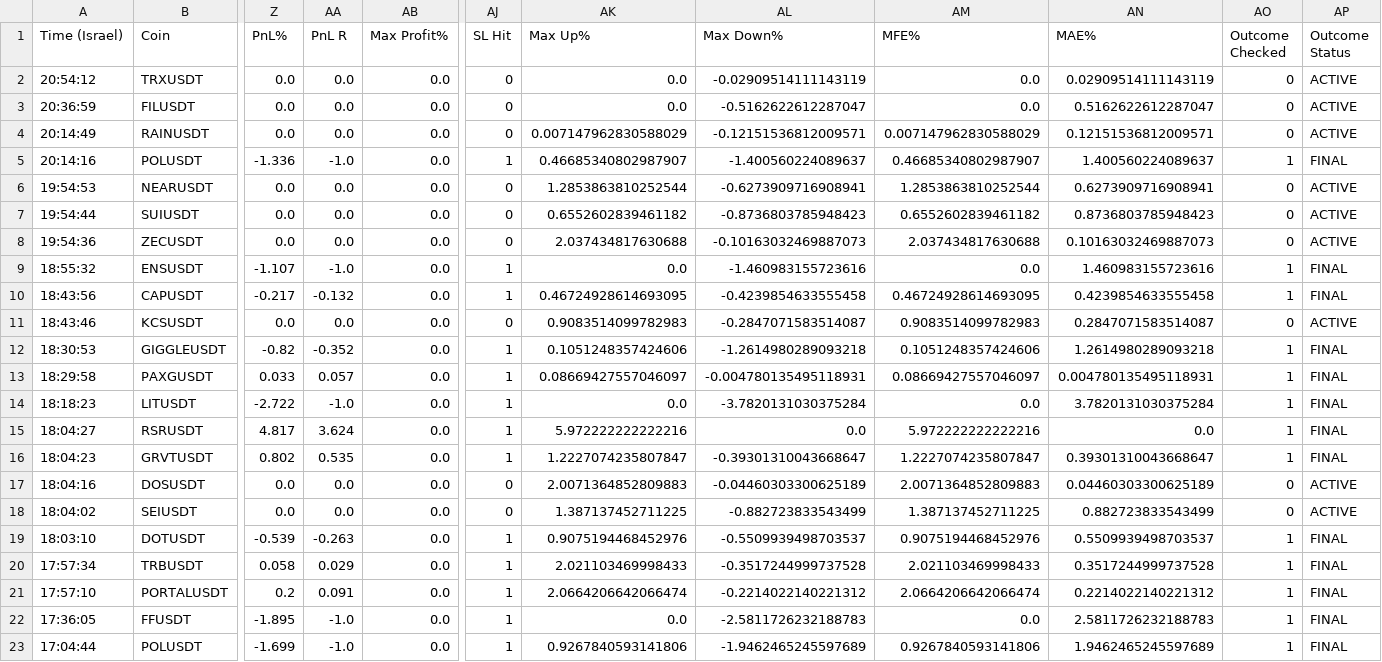
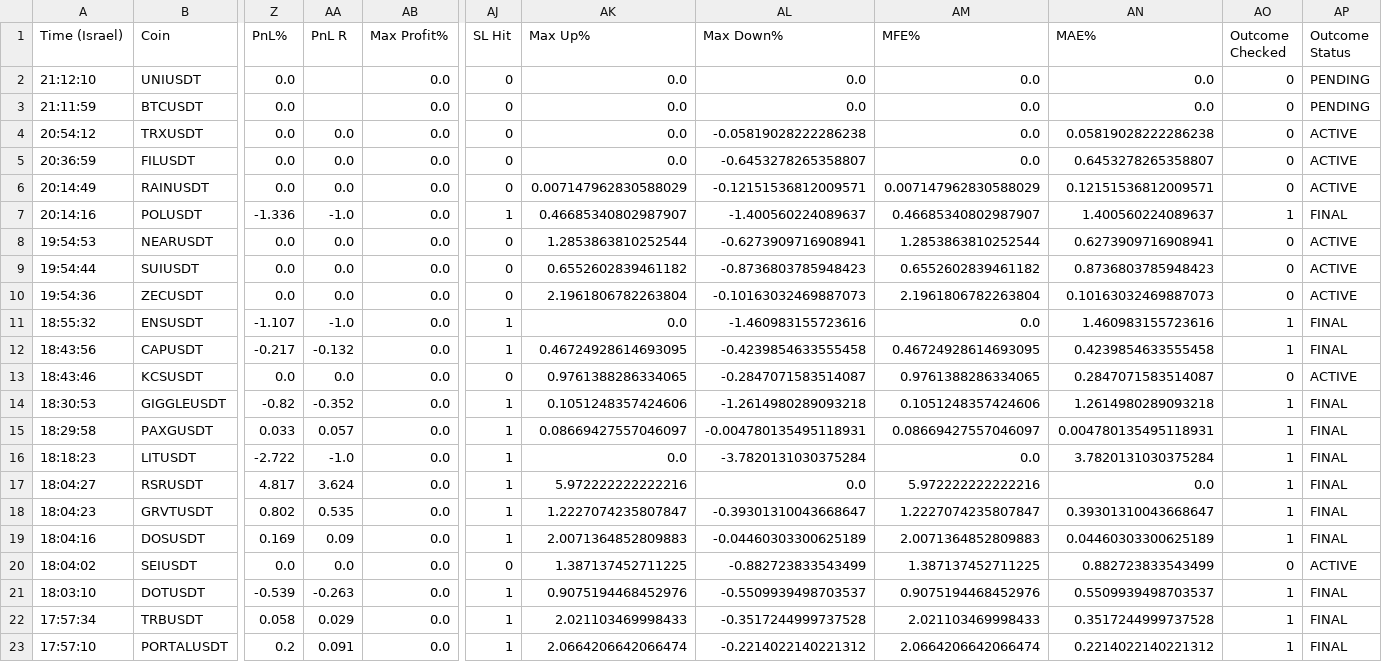
Before and after one commit to rank1984/crypto-bot, a CSV file: shadow_results.csv, drawn as a sheet; only a part is shown, gaps mark what is left out; the shorter side is filled out with more unchanged rows; addresses are those after the commit; rows hold the shown columns only; the diff names each change by its address in the sheet, - before the commit and + after, or states it on an @@ line.

```diff
--- a/shadow_results.csv
+++ b/shadow_results.csv
+row 2: 21:12:10 | UNIUSDT | 0.0 |  | 0.0 | 0 | 0.0 | 0.0 | 0.0 | 0.0 | 0 | PENDING
+row 3: 21:11:59 | BTCUSDT | 0.0 |  | 0.0 | 0 | 0.0 | 0.0 | 0.0 | 0.0 | 0 | PENDING
-AL4 (Max Down%): -0.02909514111143119
+AL4 (Max Down%): -0.05819028222286238
-AN4 (MAE%): 0.02909514111143119
+AN4 (MAE%): 0.05819028222286238
-AL5 (Max Down%): -0.5162622612287047
+AL5 (Max Down%): -0.6453278265358807
-AN5 (MAE%): 0.5162622612287047
+AN5 (MAE%): 0.6453278265358807
-AK10 (Max Up%): 2.037434817630688
+AK10 (Max Up%): 2.1961806782263804
-AM10 (MFE%): 2.037434817630688
+AM10 (MFE%): 2.1961806782263804
-AK13 (Max Up%): 0.9083514099782983
+AK13 (Max Up%): 0.9761388286334065
-AM13 (MFE%): 0.9083514099782983
+AM13 (MFE%): 0.9761388286334065
-Z19 (PnL%): 0.0
+Z19 (PnL%): 0.169
-AA19 (PnL R): 0.0
+AA19 (PnL R): 0.09
-AJ19 (SL Hit): 0
+AJ19 (SL Hit): 1
-AO19 (Outcome Checked): 0
+AO19 (Outcome Checked): 1
-AP19 (Outcome Status): ACTIVE
+AP19 (Outcome Status): FINAL
```
Also changed, not shown: 1 other file.
